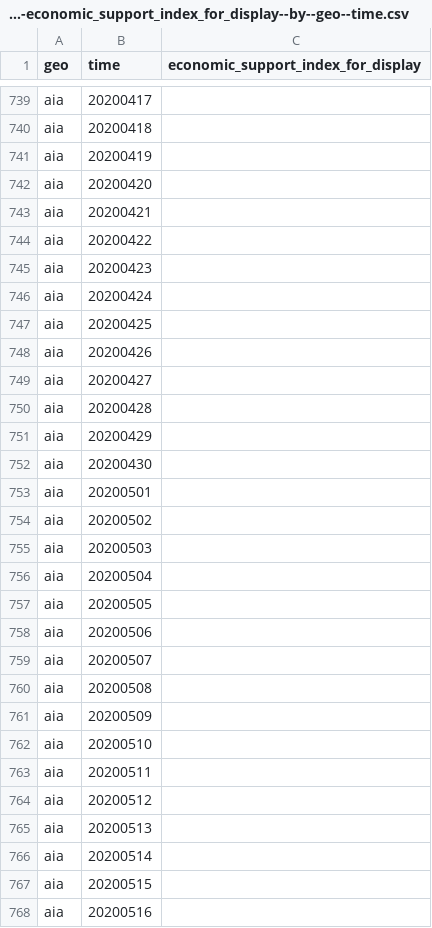
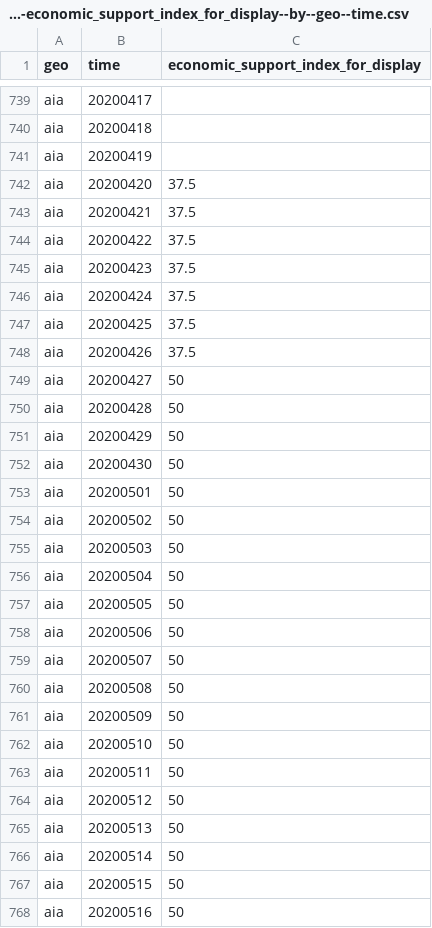
Before and after one commit to open-numbers/ddf--open_numbers--covid_government_response, a CSV file: ddf--datapoints--economic_support_index_for_display--by--geo--time.csv, drawn as a sheet; only a part is shown, gaps mark what is left out; the diff covers the shown part only.

```diff
--- a/ddf--datapoints--economic_support_index_for_display--by--geo--time.csv
+++ b/ddf--datapoints--economic_support_index_for_display--by--geo--time.csv
@@ -741,28 +741,28 @@ aia,20200418,
 aia,20200419,
-aia,20200420,
-aia,20200421,
-aia,20200422,
-aia,20200423,
-aia,20200424,
-aia,20200425,
-aia,20200426,
-aia,20200427,
-aia,20200428,
-aia,20200429,
-aia,20200430,
-aia,20200501,
-aia,20200502,
-aia,20200503,
-aia,20200504,
-aia,20200505,
-aia,20200506,
-aia,20200507,
-aia,20200508,
-aia,20200509,
-aia,20200510,
-aia,20200511,
-aia,20200512,
-aia,20200513,
-aia,20200514,
-aia,20200515,
-aia,20200516,
+aia,20200420,37.5
+aia,20200421,37.5
+aia,20200422,37.5
+aia,20200423,37.5
+aia,20200424,37.5
+aia,20200425,37.5
+aia,20200426,37.5
+aia,20200427,50
+aia,20200428,50
+aia,20200429,50
+aia,20200430,50
+aia,20200501,50
+aia,20200502,50
+aia,20200503,50
+aia,20200504,50
+aia,20200505,50
+aia,20200506,50
+aia,20200507,50
+aia,20200508,50
+aia,20200509,50
+aia,20200510,50
+aia,20200511,50
+aia,20200512,50
+aia,20200513,50
+aia,20200514,50
+aia,20200515,50
+aia,20200516,50
```
Also changed, not shown: 53 edited cells elsewhere in this file, ddf--datapoints--stringency_legacy_index--by--geo--time.csv, ddf--datapoints--stringency_legacy_index_for_display--by--geo--time.csv, 38 other files.
